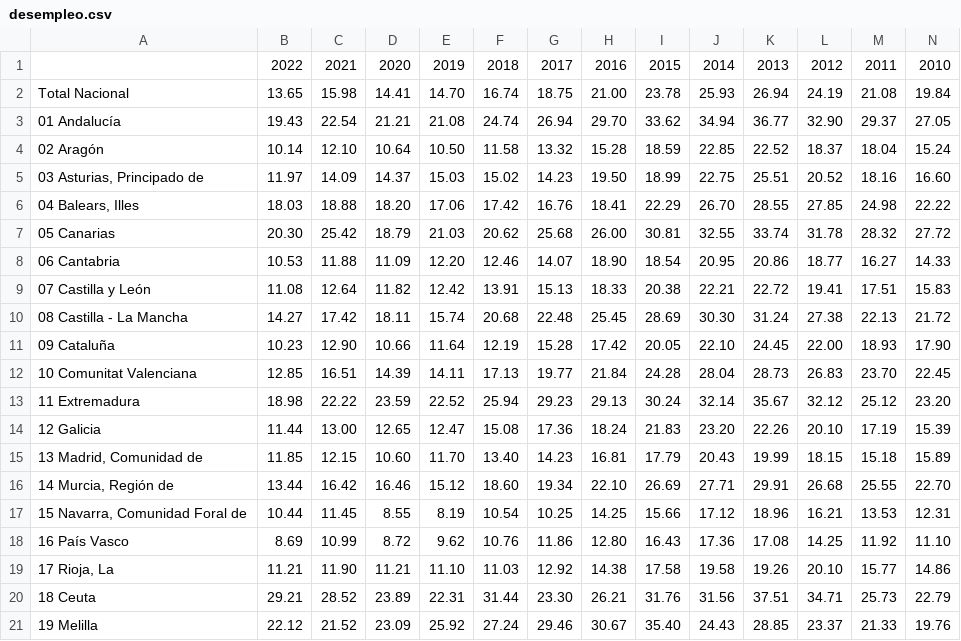
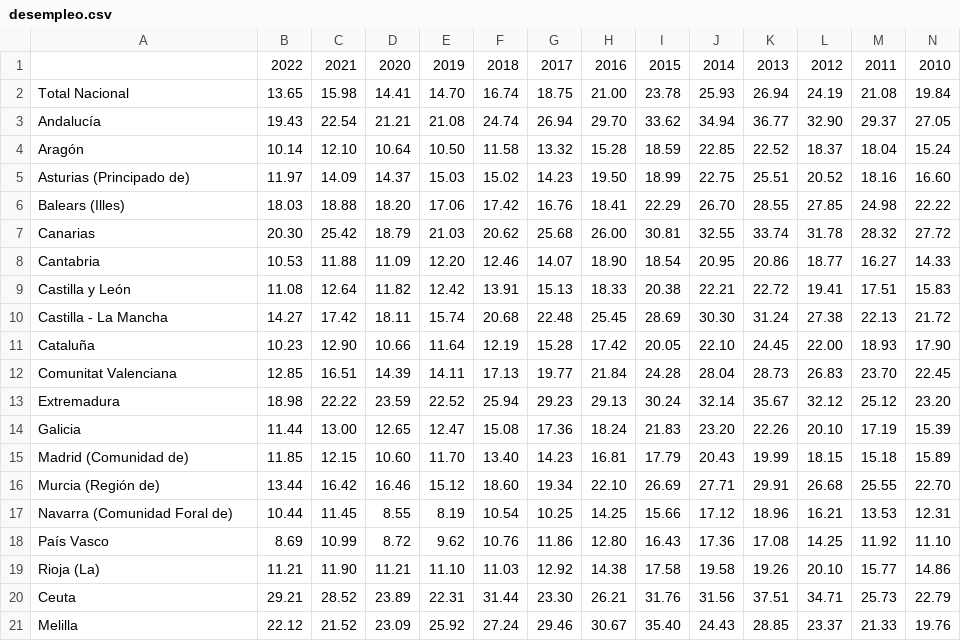
Before and after one commit to R-BarretoG/TFG, a CSV file: desempleo.csv, drawn as a sheet; the diff names each change by its address in the sheet, - before the commit and + after, or states it on an @@ line.

Commit message:
Update desempleo.csv

```diff
--- a/desempleo.csv
+++ b/desempleo.csv
-A3: 01 Andalucía
+A3: Andalucía
-A4: 02 Aragón
+A4: Aragón
-A5: 03 Asturias, Principado de
+A5: Asturias (Principado de)
-A6: 04 Balears, Illes
+A6: Balears (Illes)
-A7: 05 Canarias
+A7: Canarias
-A8: 06 Cantabria
+A8: Cantabria
-A9: 07 Castilla y León
+A9: Castilla y León
-A10: 08 Castilla - La Mancha
+A10: Castilla - La Mancha
-A11: 09 Cataluña
+A11: Cataluña
-A12: 10 Comunitat Valenciana
+A12: Comunitat Valenciana
-A13: 11 Extremadura
+A13: Extremadura
-A14: 12 Galicia
+A14: Galicia
-A15: 13 Madrid, Comunidad de
+A15: Madrid (Comunidad de)
-A16: 14 Murcia, Región de
+A16: Murcia (Región de)
-A17: 15 Navarra, Comunidad Foral de
+A17: Navarra (Comunidad Foral de)
-A18: 16 País Vasco
+A18: País Vasco
-A19: 17 Rioja, La
+A19: Rioja (La)
-A20: 18 Ceuta
+A20: Ceuta
-A21: 19 Melilla
+A21: Melilla
```
